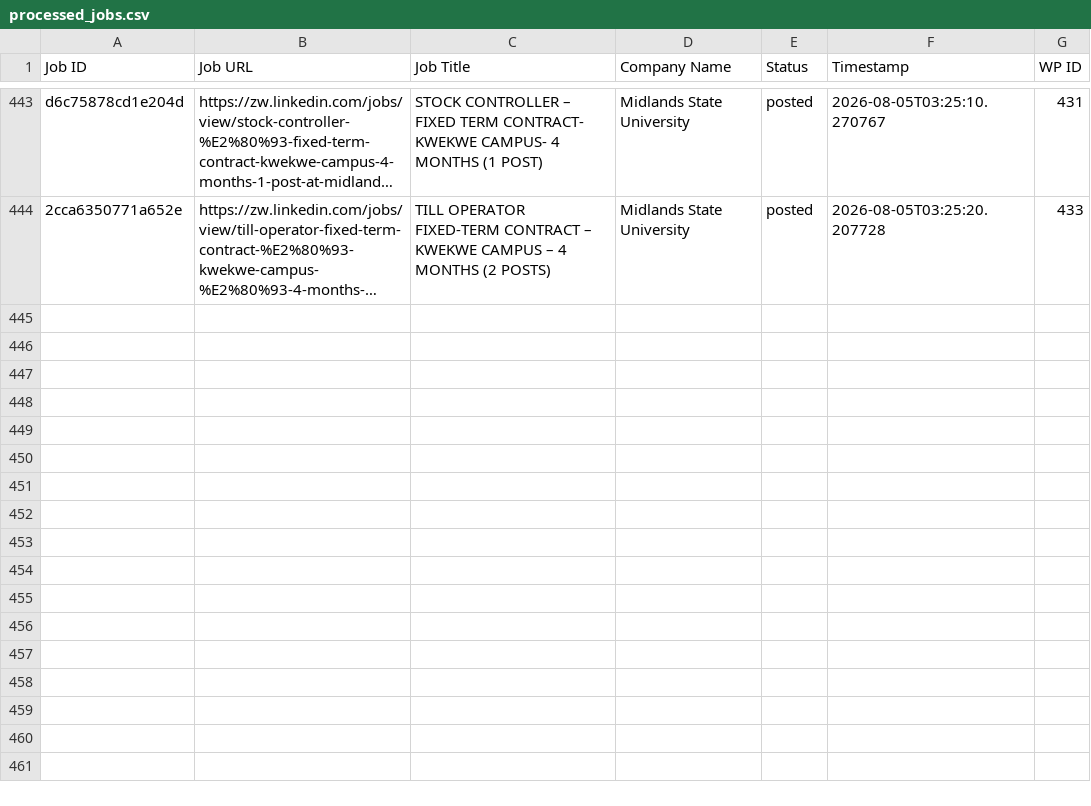
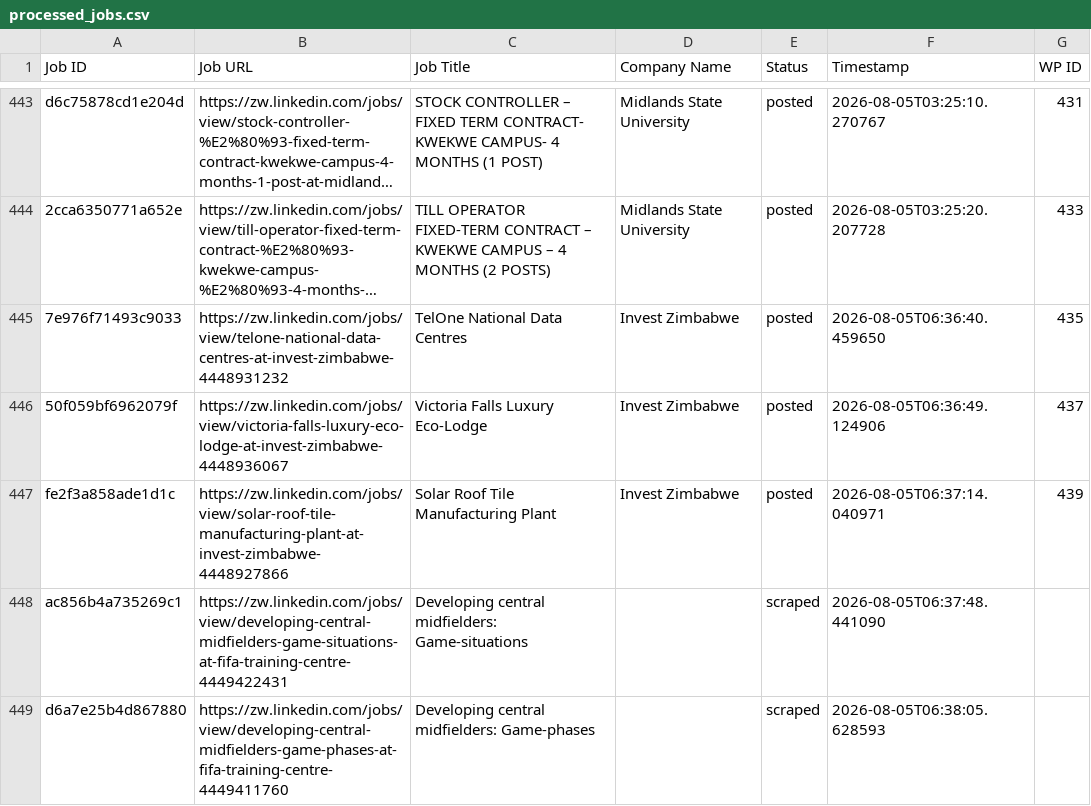
Before and after one commit to innovationinc2000/zw, a CSV file: processed_jobs.csv, drawn as a sheet; only a part is shown, gaps mark what is left out; long unchanged cells end in …; the diff names each change by its address in the sheet, - before the commit and + after, or states it on an @@ line.

```diff
--- a/processed_jobs.csv
+++ b/processed_jobs.csv
+row 445: 7e976f71493c9033 | https://zw.linkedin.com/jobs/view/telone-national-data-centres-at-invest-zimbabwe-4448931232 | TelOne National Data Centres | Invest Zimbabwe | posted | 2026-08-05T06:36:40.459650 | 435
+row 446: 50f059bf6962079f | https://zw.linkedin.com/jobs/view/victoria-falls-luxury-eco-lodge-at-invest-zimbabwe-4448936067 | Victoria Falls Luxury Eco-Lodge | Invest Zimbabwe | posted | 2026-08-05T06:36:49.124906 | 437
+row 447: fe2f3a858ade1d1c | https://zw.linkedin.com/jobs/view/solar-roof-tile-manufacturing-plant-at-invest-zimbabwe-4448927866 | Solar Roof Tile Manufacturing Plant | Invest Zimbabwe | posted | 2026-08-05T06:37:14.040971 | 439
+row 448: ac856b4a735269c1 | https://zw.linkedin.com/jobs/view/developing-central-midfielders-game-situations-at-fifa-training-centre-4449422431 | Developing central midfielders: Game-situations |  | scraped | 2026-08-05T06:37:48.441090
+row 449: d6a7e25b4d867880 | https://zw.linkedin.com/jobs/view/developing-central-midfielders-game-phases-at-fifa-training-centre-4449411760 | Developing central midfielders: Game-phases |  | scraped | 2026-08-05T06:38:05.628593
```
